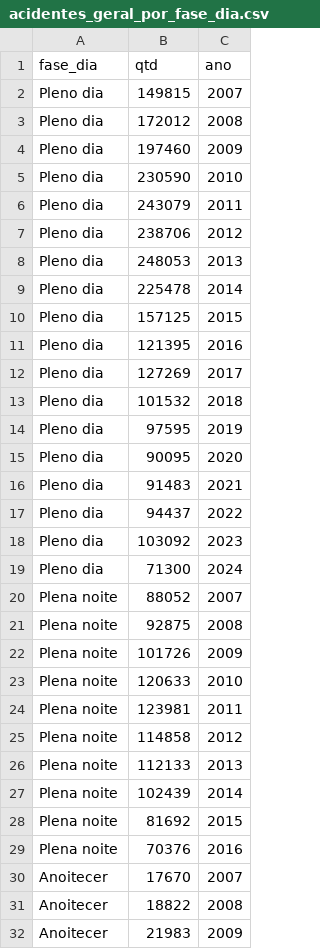
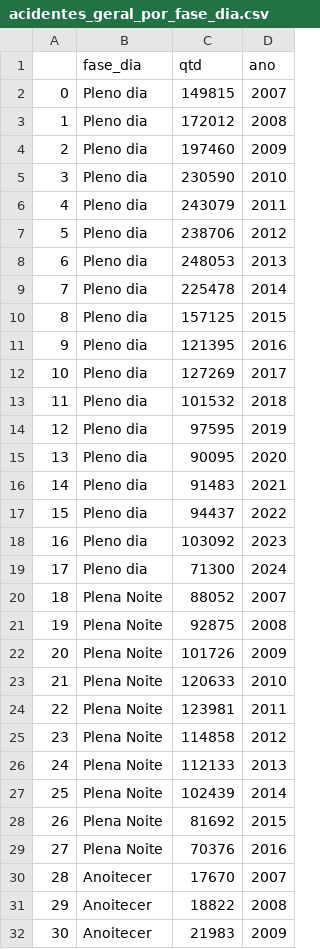
Before and after one commit to Bergolito/tcc-painel-jupyter-notebook, a CSV file: datasets/gerais/acidentes_geral_por_fase_dia.csv, drawn as a sheet; only a part is shown; addresses are those after the commit; the diff names each change by its address in the sheet, - before the commit and + after, or states it on an @@ line.

```diff
--- a/datasets/gerais/acidentes_geral_por_fase_dia.csv
+++ b/datasets/gerais/acidentes_geral_por_fase_dia.csv
+column A, rows 2-32: 0 | 1 | 2 | 3 | 4 | 5 | 6 | 7 | 8 | 9 | 10 | 11 | 12 | 13 | 14 | 15 | 16 | 17 | 18 | 19 | 20 | 21 | 22 | 23 | 24 | 25 | 26 | 27 | 28 | 29 | 30
-B20:B29 (fase_dia): Plena noite
+B20:B29 (fase_dia): Plena Noite
```
Also changed, not shown: datasets/gerais/acidentes_geral_por_dia_semana.csv, 4 other files.
